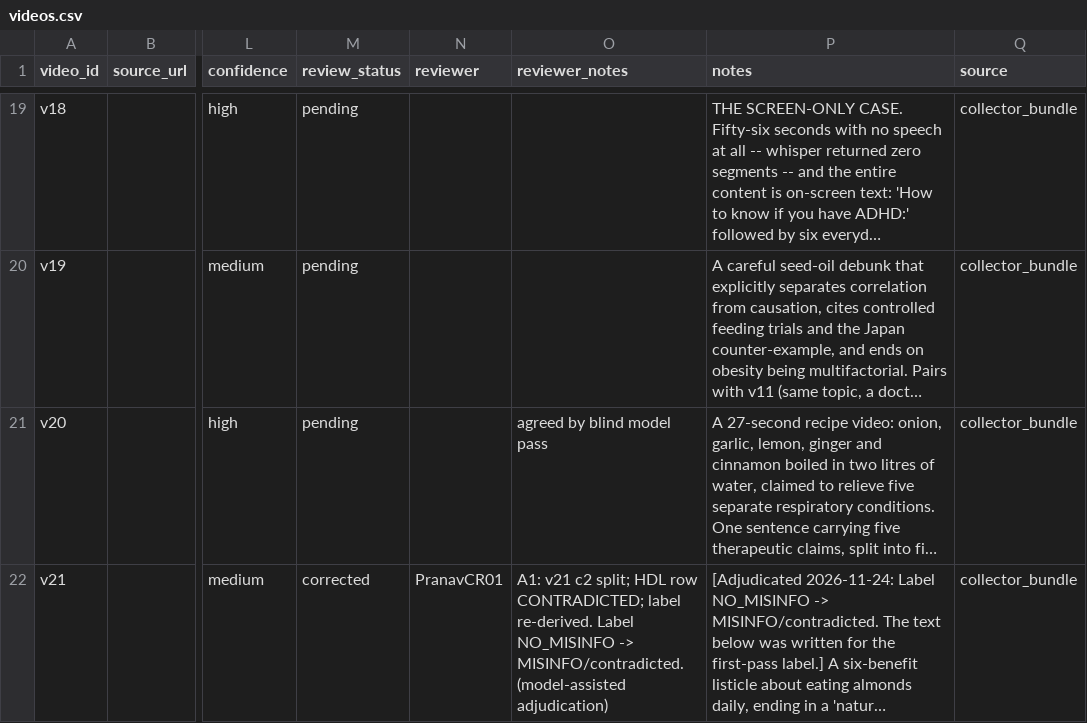
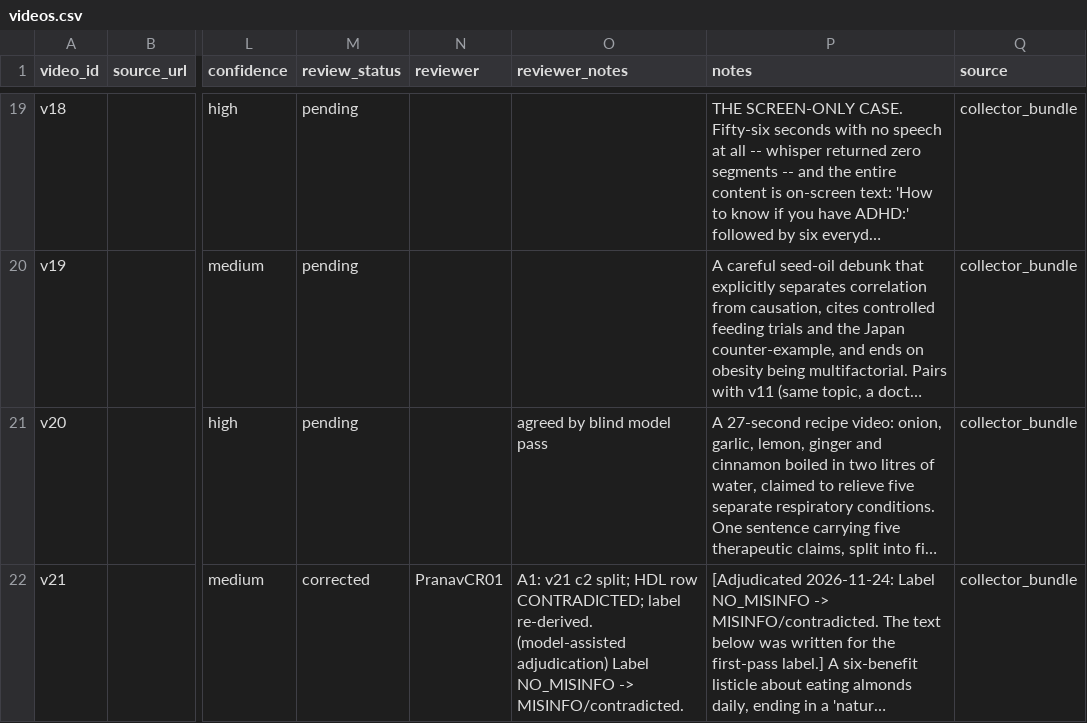
Before and after one commit to PranavCR01/infodemic-monitor, a CSV file: research/claim-level/dataset/videos.csv, drawn as a sheet; only a part is shown, gaps mark what is left out; long unchanged cells end in …; the diff covers the shown part only; the diff names each change by its address in the sheet, - before the commit and + after, or states it on an @@ line.

```diff
--- a/research/claim-level/dataset/videos.csv
+++ b/research/claim-level/dataset/videos.csv
-O22 (reviewer_notes): …label re-derived. Label NO_MISINFO -> MISINFO/contradicted. (model-assisted adjudication)
+O22 (reviewer_notes): …label re-derived. (model-assisted adjudication) Label NO_MISINFO -> MISINFO/contradicted.
```
Also changed, not shown: 32 edited cells elsewhere in this file, 28 other files.
